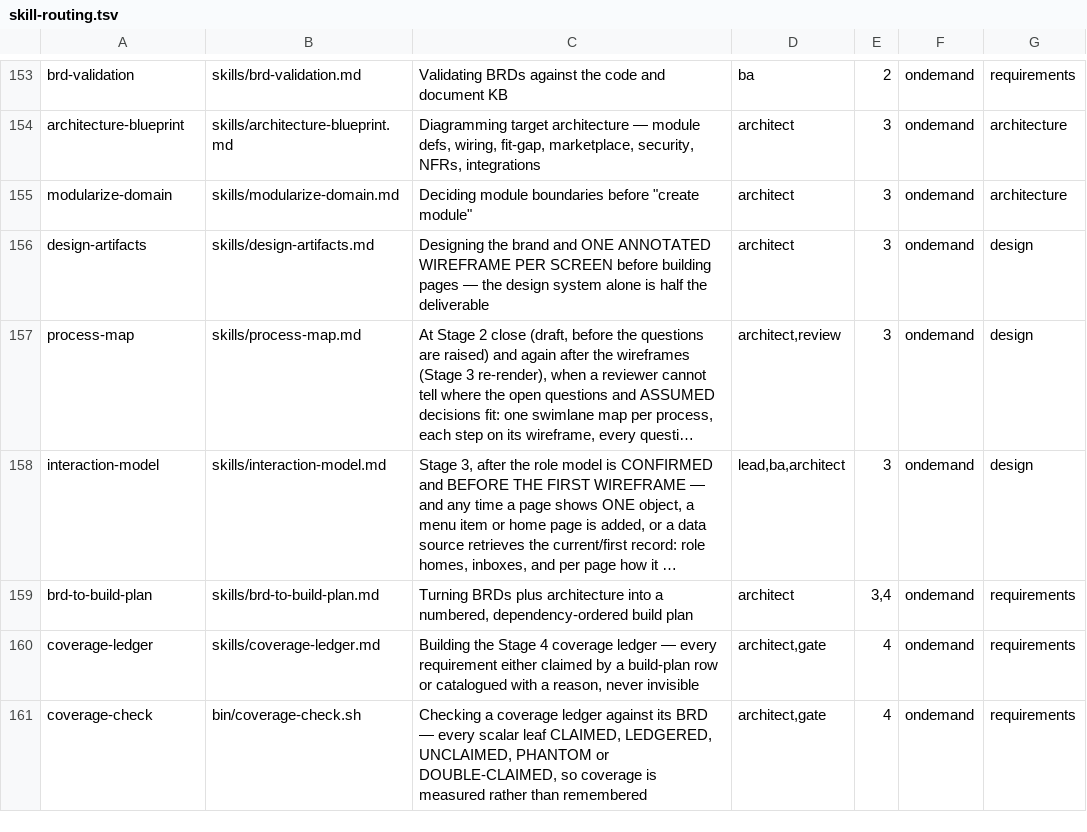
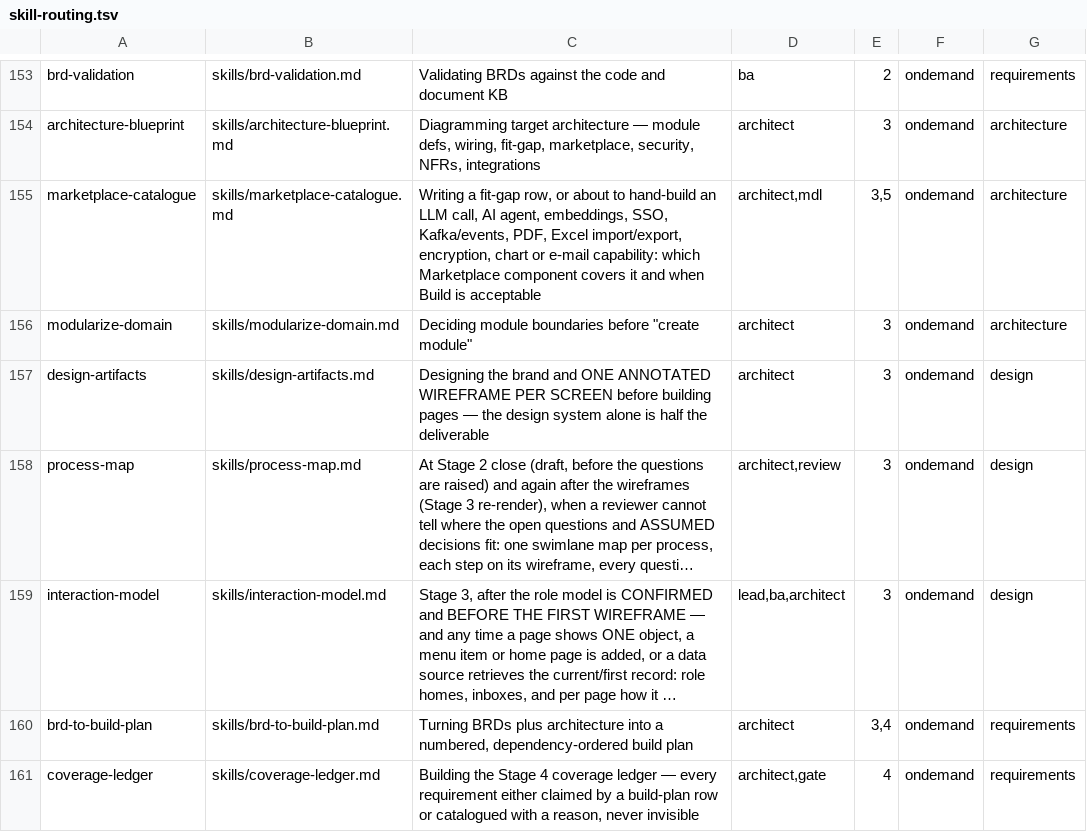
Before and after one commit to MendixMau/mxcli-project-toolkit, a TSV file: bin/lib/skill-routing.tsv, drawn as a sheet; only a part is shown, gaps mark what is left out; the shorter side is filled out with more unchanged rows; long unchanged cells end in …; the diff names each change by its address in the sheet, - before the commit and + after, or states it on an @@ line.

```diff
--- a/bin/lib/skill-routing.tsv
+++ b/bin/lib/skill-routing.tsv
+row 155: marketplace-catalogue | skills/marketplace-catalogue.md | Writing a fit-gap row, or about to hand-build an LLM call, AI agent, embeddings, SSO, Kafka/events, PDF, Excel import/export, encryption, chart or e-mail capability: which Marketplace component covers it and when Build is acceptable | architect,mdl | 3,5 | ondemand | architecture
```
Also changed, not shown: 27 other files.
